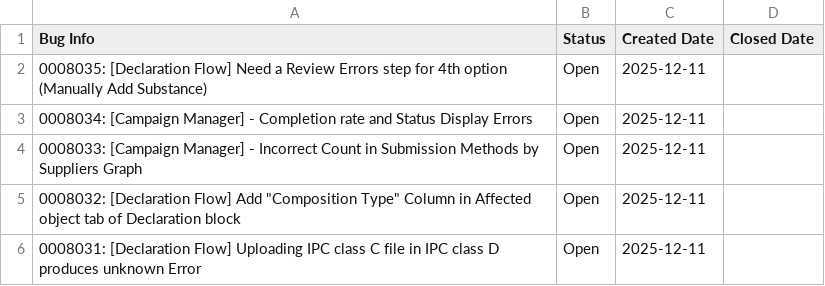
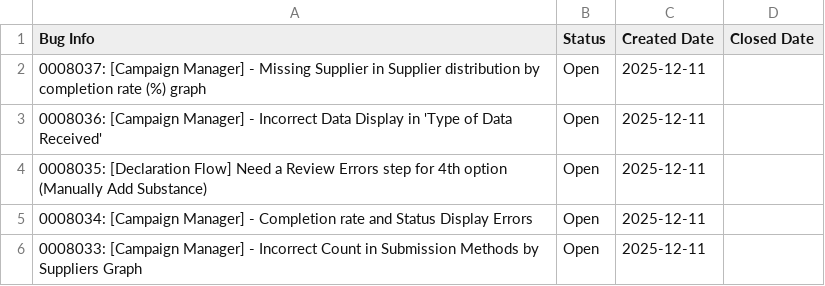
Before and after one commit to HZM-W/my-dashboard, a CSV file: 26A_Report/master_bugs.csv, drawn as a sheet; only a part is shown; the shorter side is filled out with more unchanged rows.

```diff
--- a/26A_Report/master_bugs.csv
+++ b/26A_Report/master_bugs.csv
@@ -1,2 +1,4 @@
 Bug Info,Status,Created Date,Closed Date
+0008037: [Campaign Manager] - Missing Supplier in Supplier distribution by completion rate (%) graph,Open,2025-12-11,
+0008036: [Campaign Manager] - Incorrect Data Display in 'Type of Data Received',Open,2025-12-11,
 0008035: [Declaration Flow] Need a Review Errors step for 4th option (Manually Add Substance),Open,2025-12-11,
```
Also changed, not shown: 26A_Report/bugs.csv, 1 other file.
